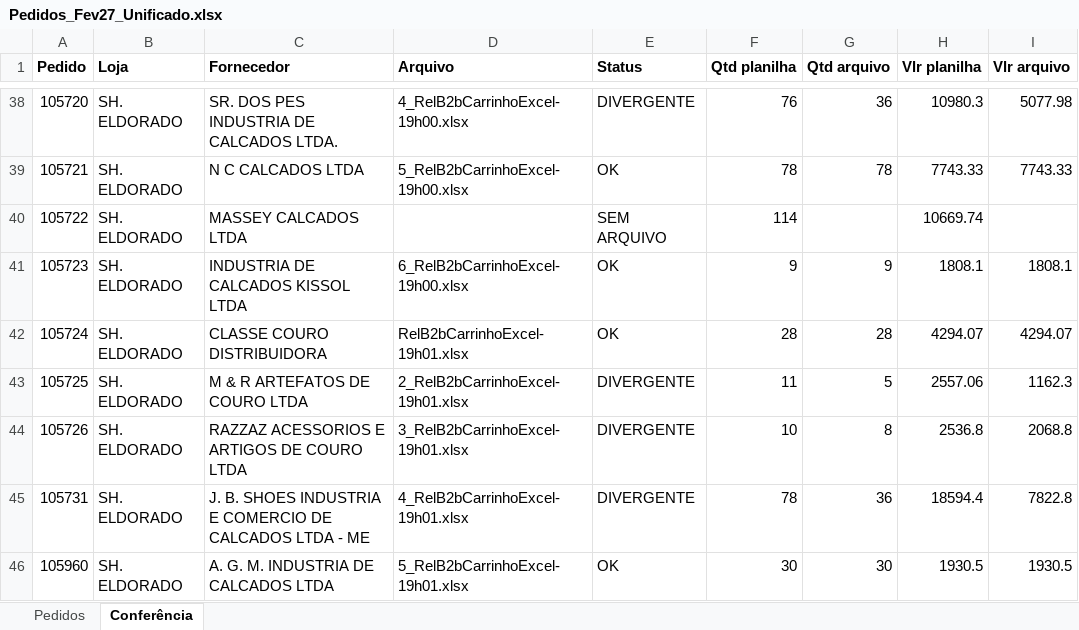
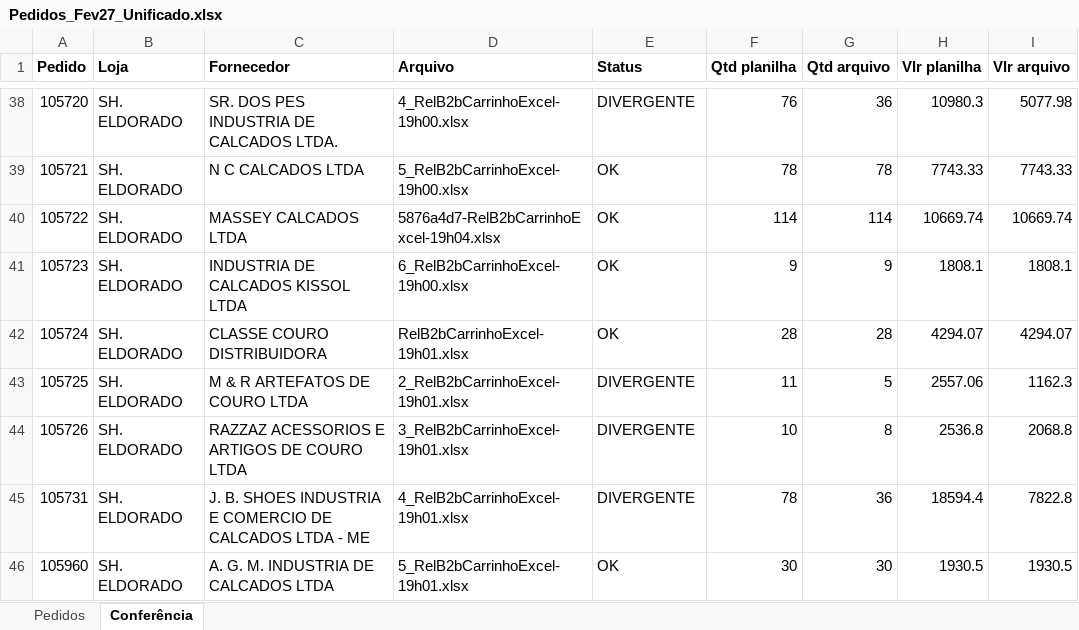
Before and after one commit to ricardo-perspectivas/ponytail, an Excel workbook: pedidos/Pedidos_Fev27_Unificado.xlsx, sheet Conferência, drawn as a sheet; only a part is shown, gaps mark what is left out; values as stored, in another font and other column widths than the file's, no borders; the diff names each change by its address in the sheet, - before the commit and + after, or states it on an @@ line.

```diff
--- a/pedidos/Pedidos_Fev27_Unificado.xlsx (sheet Conferência)
+++ b/pedidos/Pedidos_Fev27_Unificado.xlsx (sheet Conferência)
-D40 (Arquivo): (empty)
+D40 (Arquivo): 5876a4d7-RelB2bCarrinhoExcel-19h04.xlsx
-E40 (Status): SEM ARQUIVO
+E40 (Status): OK
-G40 (Qtd arquivo): (empty)
+G40 (Qtd arquivo): 114
-I40 (Vlr arquivo): (empty)
+I40 (Vlr arquivo): 10669.74
```
Also changed, not shown: sheet Pedidos.
